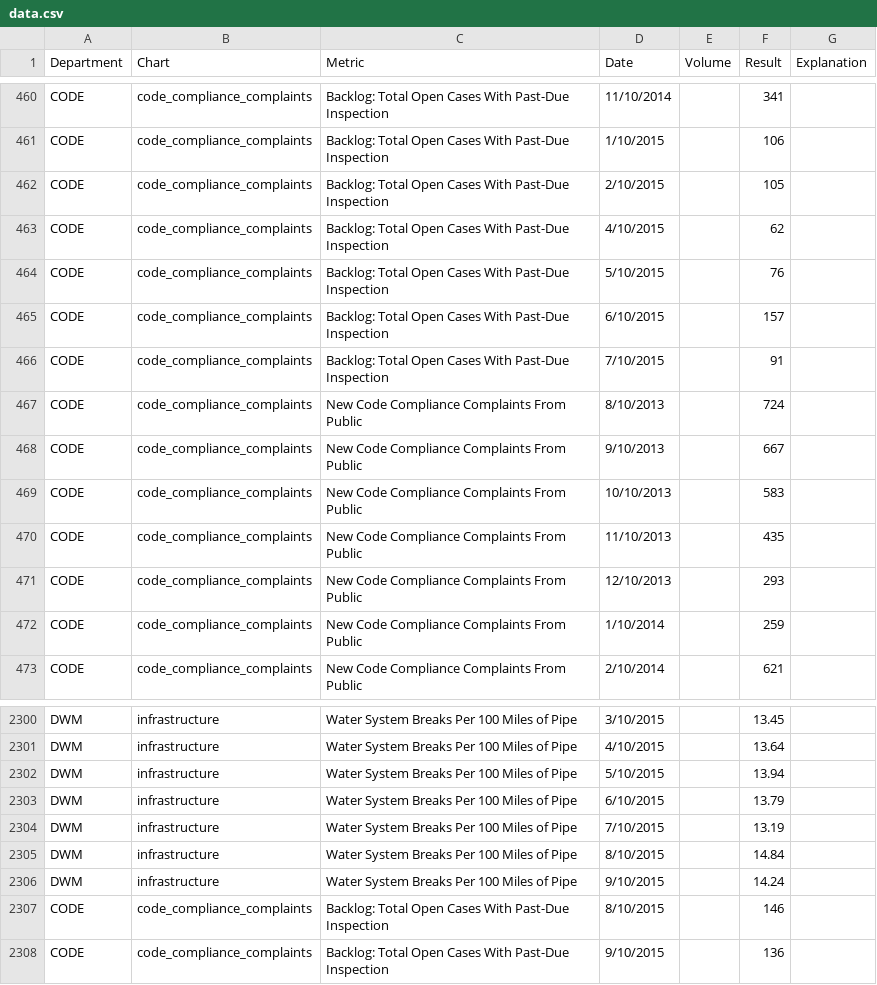
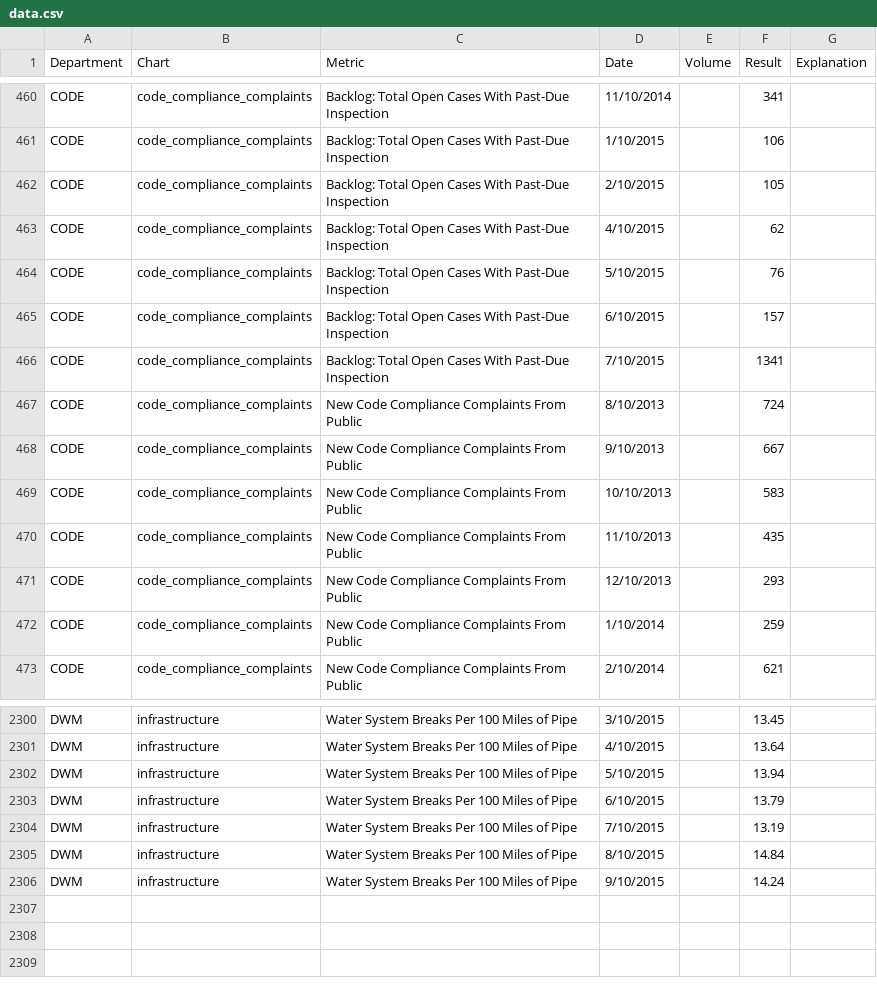
Before and after one commit to foratlanta/foratlanta.github.io, a CSV file: data/data.csv, drawn as a sheet; only a part is shown, gaps mark what is left out.

Commit message:
Revert "Data and APD target updates"
This reverts commit a355f7d3fef81222c0714f187b174329402df268.

```diff
--- a/data/data.csv
+++ b/data/data.csv
@@ -465,3 +465,3 @@ CODE,code_compliance_complaints,Backlog: Total Open Cases With Past-Due Inspecti
 CODE,code_compliance_complaints,Backlog: Total Open Cases With Past-Due Inspection,6/10/2015,,157,
-CODE,code_compliance_complaints,Backlog: Total Open Cases With Past-Due Inspection,7/10/2015,,91,
+CODE,code_compliance_complaints,Backlog: Total Open Cases With Past-Due Inspection,7/10/2015,,1341,
 CODE,code_compliance_complaints,New Code Compliance Complaints From Public,8/10/2013,,724,
@@ -2306,3 +2306 @@ DWM,infrastructure,Water System Breaks Per 100 Miles of Pipe,8/10/2015,,14.84,
 DWM,infrastructure,Water System Breaks Per 100 Miles of Pipe,9/10/2015,,14.24,
-CODE,code_compliance_complaints,Backlog: Total Open Cases With Past-Due Inspection,8/10/2015,,146,
-CODE,code_compliance_complaints,Backlog: Total Open Cases With Past-Due Inspection,9/10/2015,,136,
```
Also changed, not shown: 1 other file.
